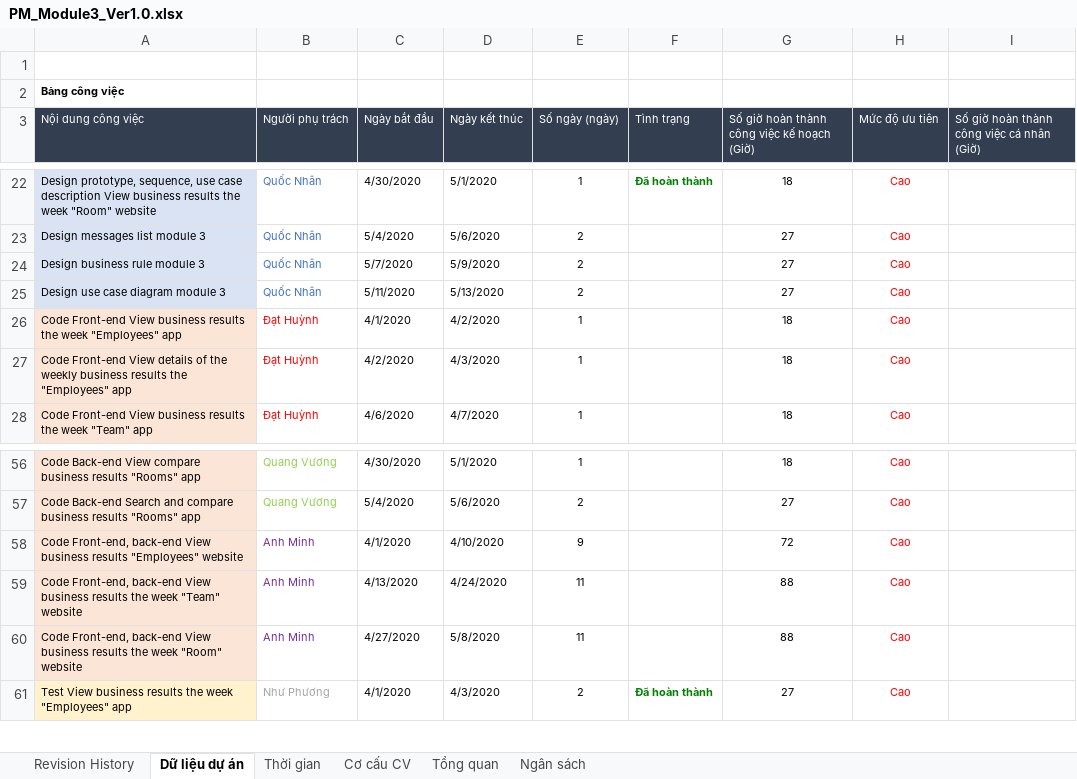
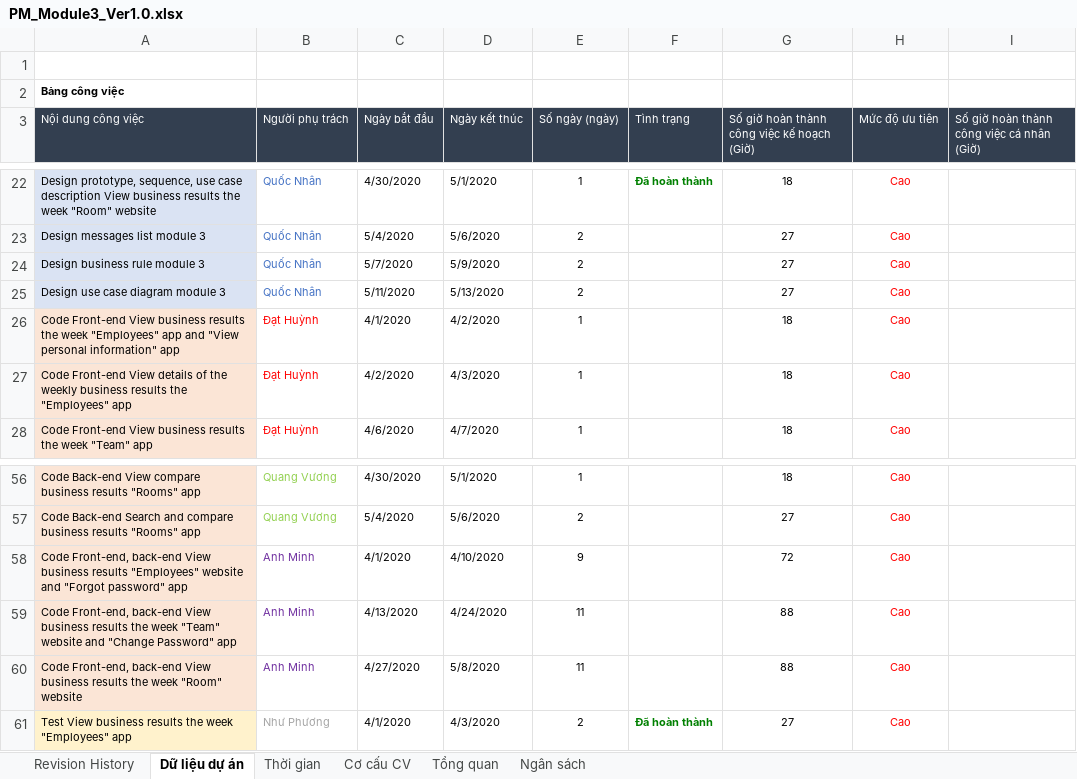
Before and after one commit to DamianHuynh/Capstone-Project, an Excel workbook: Improgress/2. Artifact and Deliverable/Project Monitoring and Control/PM_Module3_Ver1.0.xlsx, sheet Dữ liệu dự án, drawn as a sheet; only a part is shown, gaps mark what is left out; values as stored, in another font and other column widths than the file's, no borders; the diff names each change by its address in the sheet, - before the commit and + after, or states it on an @@ line.

```diff
--- a/Improgress/2. Artifact and Deliverable/Project Monitoring and Control/PM_Module3_Ver1.0.xlsx (sheet Dữ liệu dự án)
+++ b/Improgress/2. Artifact and Deliverable/Project Monitoring and Control/PM_Module3_Ver1.0.xlsx (sheet Dữ liệu dự án)
-A26 (Nội dung công việc): …"Employees" app
+A26 (Nội dung công việc): …"Employees" app and "View personal information" app
-A58 (Nội dung công việc): …"Employees" website
+A58 (Nội dung công việc): …"Employees" website and "Forgot password" app
-A59 (Nội dung công việc): …"Team" website
+A59 (Nội dung công việc): …"Team" website and "Change Password" app
```
Also changed, not shown: charts or pictures, Improgress/2. Artifact and Deliverable/Requirement/ProductBacklog/RE_ProductBacklog_Ver1.1.xlsx, 1 other file.
